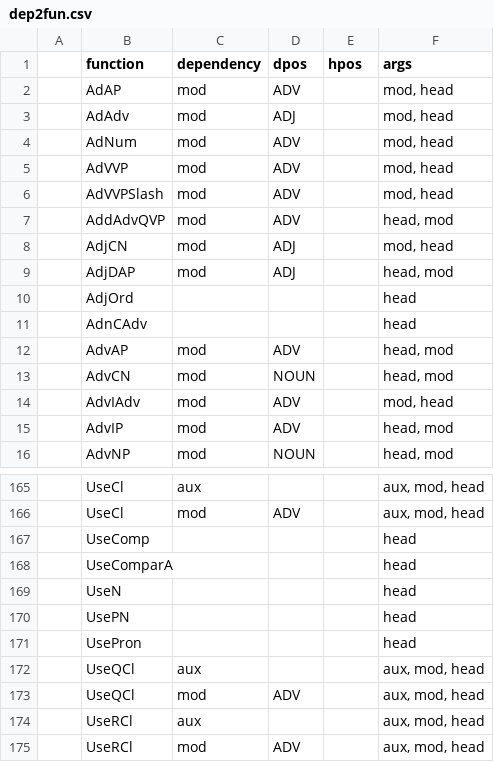
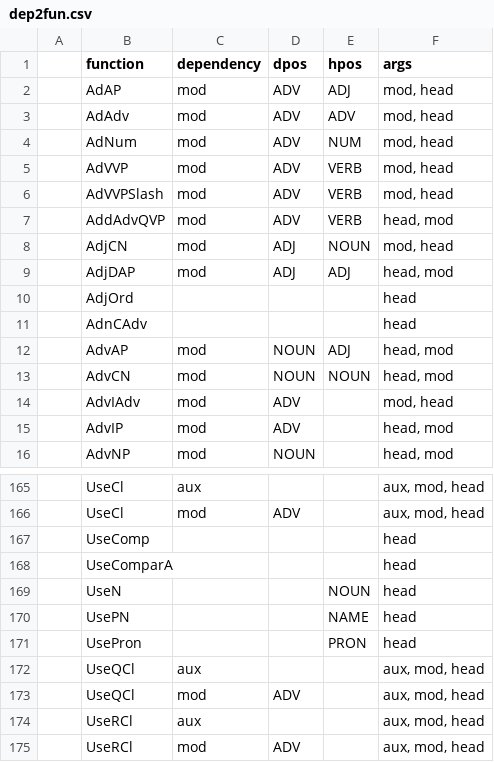
Before and after one commit to EkaterinaVoloshina/rgl-syntax-learner, a CSV file: syntax_learner/dep2fun.csv, drawn as a sheet; only a part is shown, gaps mark what is left out.

```diff
--- a/syntax_learner/dep2fun.csv
+++ b/syntax_learner/dep2fun.csv
@@ -1,14 +1,14 @@
 ,function,dependency,dpos,hpos,args
-,AdAP,mod,ADV,,"mod, head"
-,AdAdv,mod,ADJ,,"mod, head"
-,AdNum,mod,ADV,,"mod, head"
-,AdVVP,mod,ADV,,"mod, head"
-,AdVVPSlash,mod,ADV,,"mod, head"
-,AddAdvQVP,mod,ADV,,"head, mod"
-,AdjCN,mod,ADJ,,"mod, head"
-,AdjDAP,mod,ADJ,,"head, mod"
+,AdAP,mod,ADV,ADJ,"mod, head"
+,AdAdv,mod,ADV,ADV,"mod, head"
+,AdNum,mod,ADV,NUM,"mod, head"
+,AdVVP,mod,ADV,VERB,"mod, head"
+,AdVVPSlash,mod,ADV,VERB,"mod, head"
+,AddAdvQVP,mod,ADV,VERB,"head, mod"
+,AdjCN,mod,ADJ,NOUN,"mod, head"
+,AdjDAP,mod,ADJ,ADJ,"head, mod"
 ,AdjOrd,,,,head
 ,AdnCAdv,,,,head
-,AdvAP ,mod,ADV,,"head, mod"
-,AdvCN,mod,NOUN,,"head, mod"
+,AdvAP ,mod,NOUN,ADJ,"head, mod"
+,AdvCN,mod,NOUN,NOUN,"head, mod"
 ,AdvIAdv,mod,ADV,,"mod, head"
@@ -168,5 +168,5 @@
 ,UseComparA,,,,head
-,UseN,,,,head
-,UsePN,,,,head
-,UsePron,,,,head
+,UseN,,,NOUN,head
+,UsePN,,,NAME,head
+,UsePron,,,PRON,head
 ,UseQCl,aux,,,"aux, mod, head"
```
Also changed, not shown: 6 other files.
